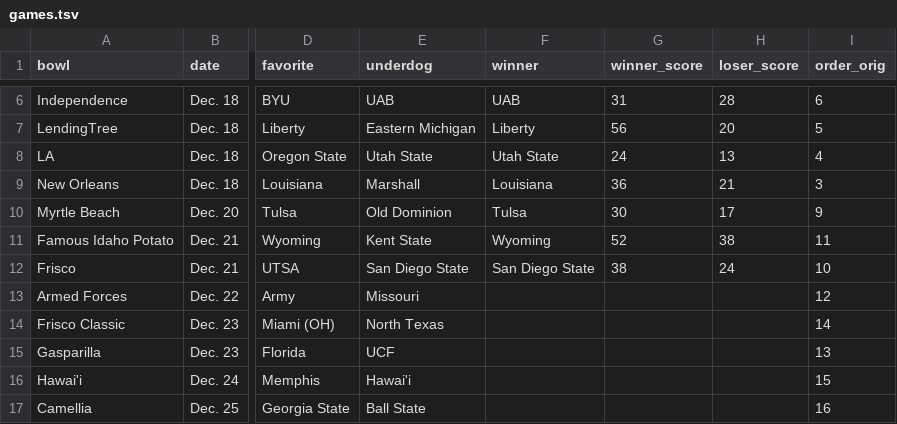
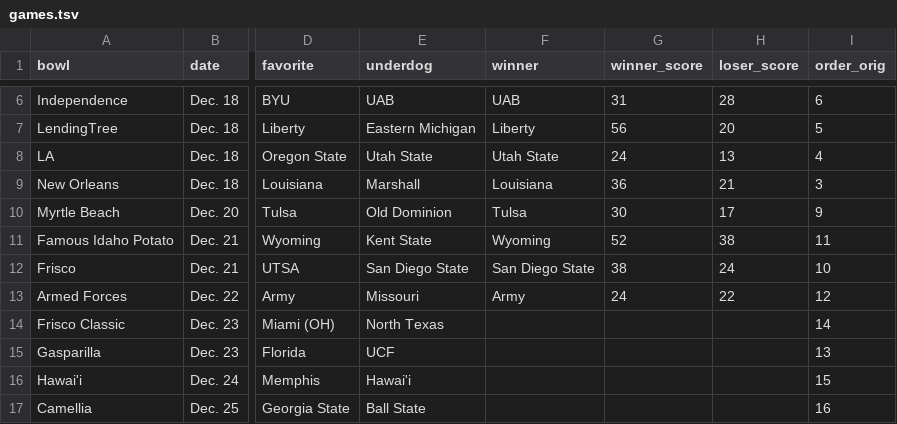
Before and after one commit to rjmorris/bowl_pickem, a TSV file: 2021/data/games.tsv, drawn as a sheet; only a part is shown, gaps mark what is left out; the diff names each change by its address in the sheet, - before the commit and + after, or states it on an @@ line.

Commit message:
Update with results of latest games

```diff
--- a/2021/data/games.tsv
+++ b/2021/data/games.tsv
-F13 (winner): (empty)
+F13 (winner): Army
-G13 (winner_score): (empty)
+G13 (winner_score): 24
-H13 (loser_score): (empty)
+H13 (loser_score): 22
```
